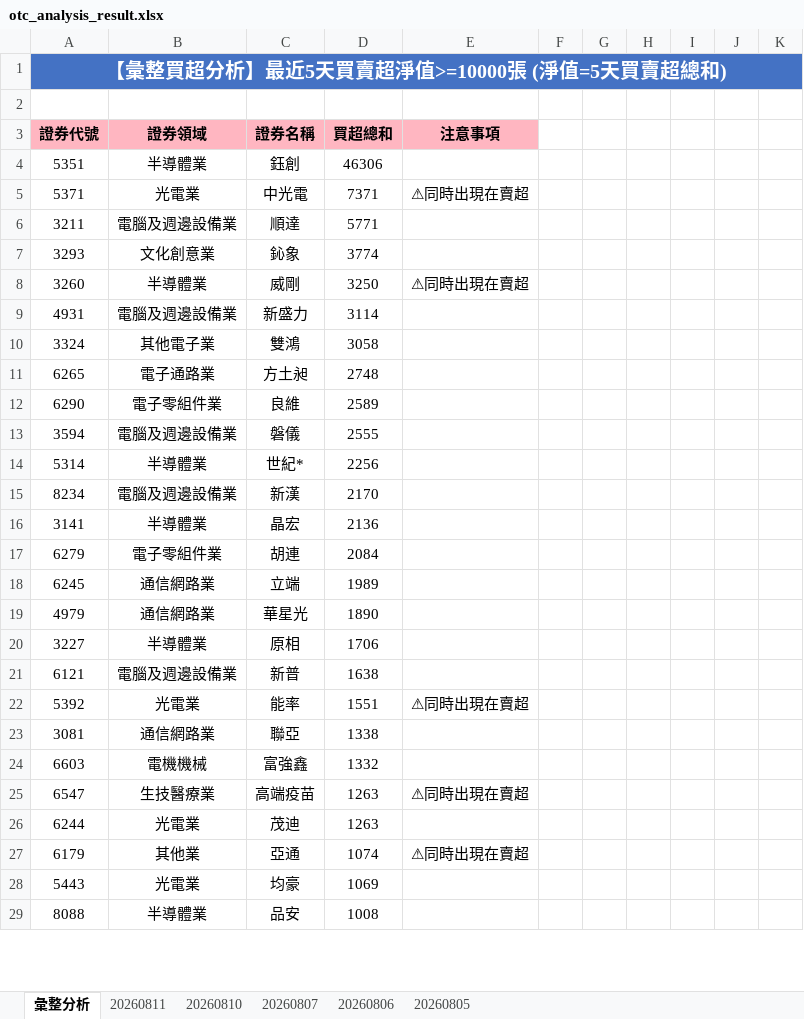
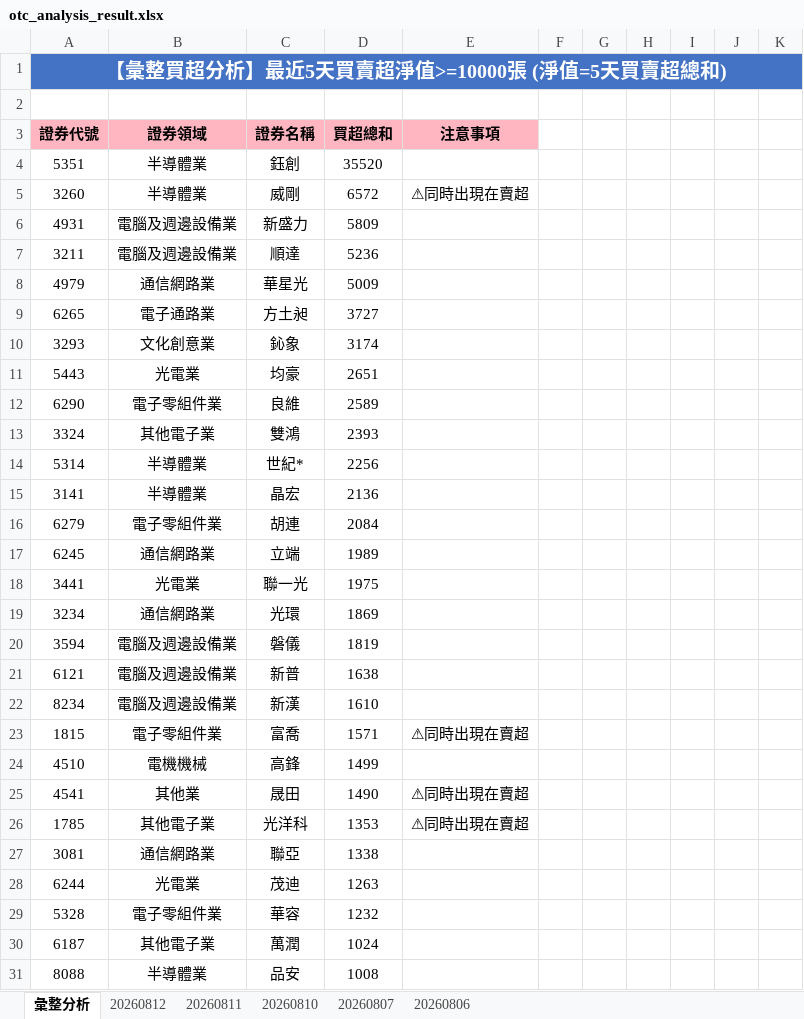
Before and after one commit to ccupcpop/GetDailyStock, an Excel workbook: StockInfo/otc_analysis_result.xlsx, sheet 彙整分析, drawn as a sheet; only a part is shown; values as stored, in another font and other column widths than the file's, no borders; removed rows and columns are numbered as before the commit, all else as after; the diff covers the shown part only; the diff names each change by its address in the sheet, - before the commit and + after, or states it on an @@ line.

```diff
--- a/StockInfo/otc_analysis_result.xlsx (sheet 彙整分析)
+++ b/StockInfo/otc_analysis_result.xlsx (sheet 彙整分析)
-sheet tab: 20260805
+sheet tab: 20260812
-D4: 46306
+D4: 35520
-row 5: 5371 | 光電業 | 中光電 | 7371 | ⚠同時出現在賣超
-row 6: 3211 | 電腦及週邊設備業 | 順達 | 5771
-row 7: 3293 | 文化創意業 | 鈊象 | 3774
-D5: 3250
+D5: 6572
-D6: 3114
+D6: 5809
-row 10: 3324 | 其他電子業 | 雙鴻 | 3058
+row 7: 3211 | 電腦及週邊設備業 | 順達 | 5236
+row 8: 4979 | 通信網路業 | 華星光 | 5009
-D9: 2748
+D9: 3727
+row 10: 3293 | 文化創意業 | 鈊象 | 3174
+row 11: 5443 | 光電業 | 均豪 | 2651
-row 13: 3594 | 電腦及週邊設備業 | 磐儀 | 2555
+row 13: 3324 | 其他電子業 | 雙鴻 | 2393
-row 15: 8234 | 電腦及週邊設備業 | 新漢 | 2170
-row 19: 4979 | 通信網路業 | 華星光 | 1890
-row 20: 3227 | 半導體業 | 原相 | 1706
+row 18: 3441 | 光電業 | 聯一光 | 1975
+row 19: 3234 | 通信網路業 | 光環 | 1869
+row 20: 3594 | 電腦及週邊設備業 | 磐儀 | 1819
-row 22: 5392 | 光電業 | 能率 | 1551 | ⚠同時出現在賣超
+row 22: 8234 | 電腦及週邊設備業 | 新漢 | 1610
+row 23: 1815 | 電子零組件業 | 富喬 | 1571 | ⚠同時出現在賣超
+row 24: 4510 | 電機機械 | 高鋒 | 1499
+row 25: 4541 | 其他業 | 晟田 | 1490 | ⚠同時出現在賣超
+row 26: 1785 | 其他電子業 | 光洋科 | 1353 | ⚠同時出現在賣超
-row 24: 6603 | 電機機械 | 富強鑫 | 1332
-row 25: 6547 | 生技醫療業 | 高端疫苗 | 1263 | ⚠同時出現在賣超
-row 27: 6179 | 其他業 | 亞通 | 1074 | ⚠同時出現在賣超
-row 28: 5443 | 光電業 | 均豪 | 1069
+row 29: 5328 | 電子零組件業 | 華容 | 1232
+row 30: 6187 | 其他電子業 | 萬潤 | 1024
```
Also changed, not shown: 51 added rows, 48 removed rows and 28 edited cells elsewhere in this sheet, sheet 20260811, StockInfo/tse_analysis_result.xlsx, 11 other files.
